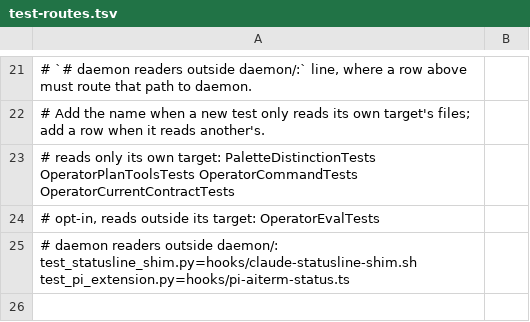
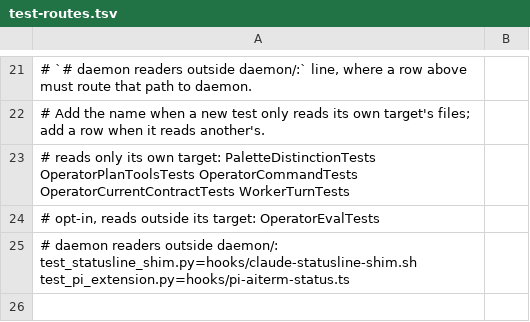
Before and after one commit to dhondtlaurens/aiterm, a TSV file: scripts/test-routes.tsv, drawn as a sheet; only a part is shown, gaps mark what is left out.

```diff
--- a/scripts/test-routes.tsv
+++ b/scripts/test-routes.tsv
@@ -22,3 +22,3 @@
 # Add the name when a new test only reads its own target's files; add a row when it reads another's.
-# reads only its own target: PaletteDistinctionTests OperatorPlanToolsTests OperatorCommandTests OperatorCurrentContractTests
+# reads only its own target: PaletteDistinctionTests OperatorPlanToolsTests OperatorCommandTests OperatorCurrentContractTests WorkerTurnTests
 # opt-in, reads outside its target: OperatorEvalTests
```
Also changed, not shown: 43 other files.
